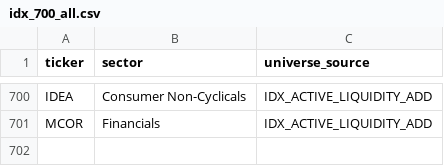
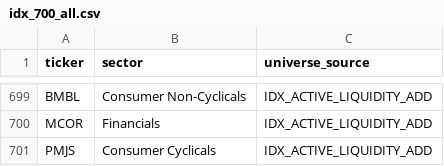
Before and after one commit to rizanrizan93/idx-flow-scanner, a CSV file: data/universe/idx_700_all.csv, drawn as a sheet; only a part is shown, gaps mark what is left out; addresses are those after the commit; the diff covers the shown part only; the diff names each change by its address in the sheet, - before the commit and + after, or states it on an @@ line.

```diff
--- a/data/universe/idx_700_all.csv
+++ b/data/universe/idx_700_all.csv
-A699 (ticker): IDEA
+A699 (ticker): BMBL
+row 701: PMJS | Consumer Cyclicals | IDX_ACTIVE_LIQUIDITY_ADD
```
Also changed, not shown: 2 added rows, 3 removed rows and 148 moved rows elsewhere in this file, 3 other files.
